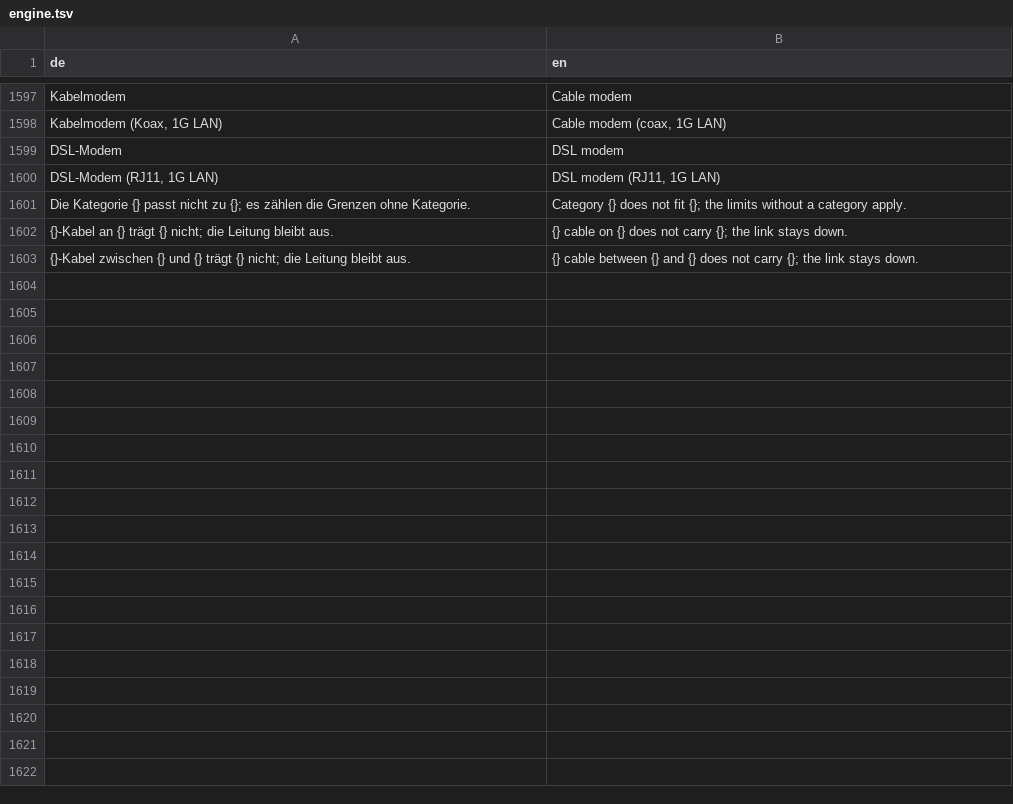
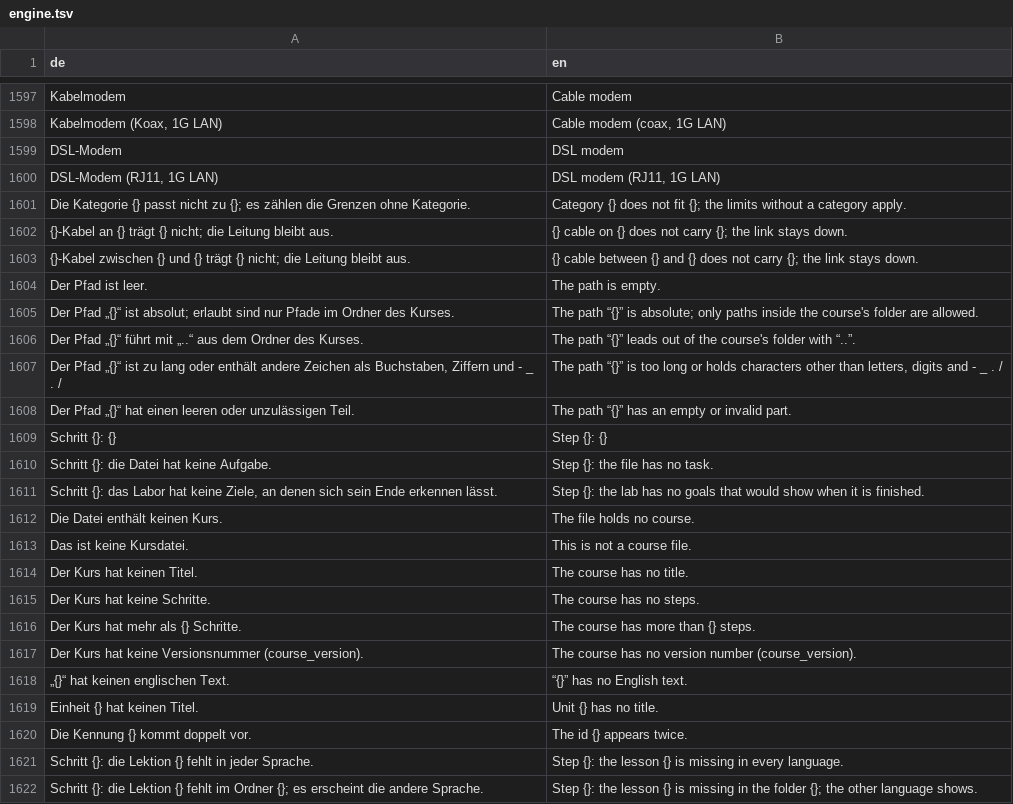
Before and after one commit to JFLibrary/JFLib, a TSV file: apps/JFNetworker/src/locales/engine.tsv, drawn as a sheet; only a part is shown, gaps mark what is left out; the diff covers the shown part only.

```diff
--- a/apps/JFNetworker/src/locales/engine.tsv
+++ b/apps/JFNetworker/src/locales/engine.tsv
@@ -1603 +1603,20 @@ Die Kategorie {} passt nicht zu {}; es zählen die Grenzen ohne Kategorie.	Categ
 {}-Kabel zwischen {} und {} trägt {} nicht; die Leitung bleibt aus.	{} cable between {} and {} does not carry {}; the link stays down.
+Der Pfad ist leer.	The path is empty.
+Der Pfad „{}“ ist absolut; erlaubt sind nur Pfade im Ordner des Kurses.	The path “{}” is absolute; only paths inside the course's folder are allowed.
+Der Pfad „{}“ führt mit „..“ aus dem Ordner des Kurses.	The path “{}” leads out of the course's folder with “..”.
+Der Pfad „{}“ ist zu lang oder enthält andere Zeichen als Buchstaben, Ziffern und - _ . /	The path “{}” is too long or holds characters other than letters, digits and - _ . /
+Der Pfad „{}“ hat einen leeren oder unzulässigen Teil.	The path “{}” has an empty or invalid part.
+Schritt {}: {}	Step {}: {}
+Schritt {}: die Datei hat keine Aufgabe.	Step {}: the file has no task.
+Schritt {}: das Labor hat keine Ziele, an denen sich sein Ende erkennen lässt.	Step {}: the lab has no goals that would show when it is finished.
+Die Datei enthält keinen Kurs.	The file holds no course.
+Das ist keine Kursdatei.	This is not a course file.
+Der Kurs hat keinen Titel.	The course has no title.
+Der Kurs hat keine Schritte.	The course has no steps.
+Der Kurs hat mehr als {} Schritte.	The course has more than {} steps.
+Der Kurs hat keine Versionsnummer (course_version).	The course has no version number (course_version).
+„{}“ hat keinen englischen Text.	“{}” has no English text.
+Einheit {} hat keinen Titel.	Unit {} has no title.
+Die Kennung {} kommt doppelt vor.	The id {} appears twice.
+Schritt {}: die Lektion {} fehlt in jeder Sprache.	Step {}: the lesson {} is missing in every language.
+Schritt {}: die Lektion {} fehlt im Ordner {}; es erscheint die andere Sprache.	Step {}: the lesson {} is missing in the folder {}; the other language shows.
```
Also changed, not shown: 15 added rows elsewhere in this file, apps/JFNetworker/src/locales/ui.tsv, 44 other files.
